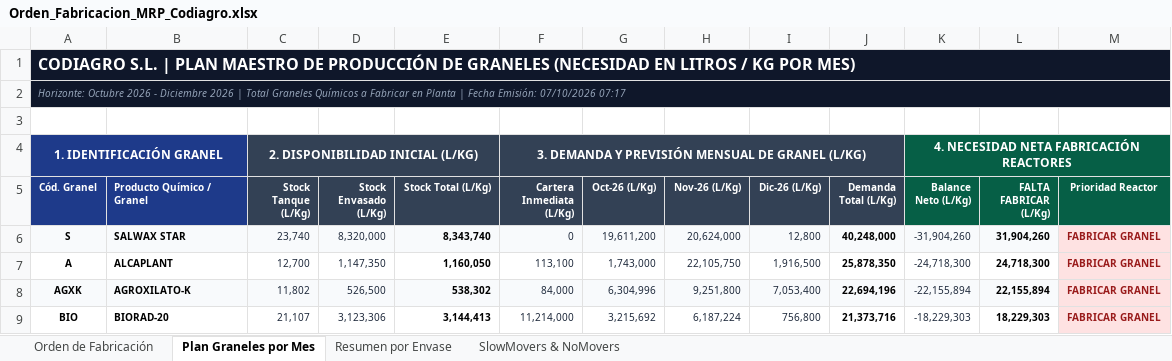
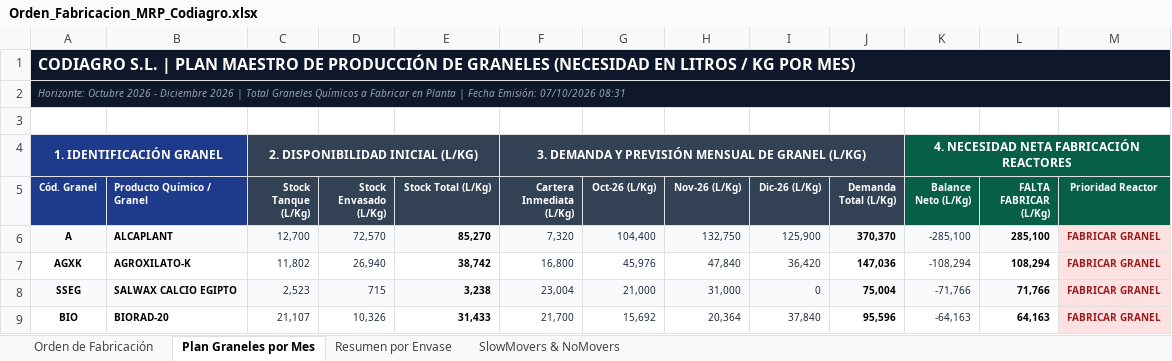
Before and after one commit to codiagrooscar/dashboard-presupuesto-2026, an Excel workbook: web_dashboard/Orden_Fabricacion_MRP_Codiagro.xlsx, sheet Plan Graneles por Mes, drawn as a sheet; only a part is shown; values as stored, in another font and other column widths than the file's, no borders; removed rows and columns are numbered as before the commit, all else as after; the diff covers the shown part only; the diff names each change by its address in the sheet, - before the commit and + after, or states it on an @@ line.

Commit message:
Corregir formato en bolsas para solidos Kg y referenciar stock y rotacion en L/Kg sin multiplicacion por envase

```diff
--- a/web_dashboard/Orden_Fabricacion_MRP_Codiagro.xlsx (sheet Plan Graneles por Mes)
+++ b/web_dashboard/Orden_Fabricacion_MRP_Codiagro.xlsx (sheet Plan Graneles por Mes)
-A2 (Cód. Granel): …Emisión: 07/10/2026 07:17
+A2 (Cód. Granel): …Emisión: 07/10/2026 08:31
-row 6: S | SALWAX STAR | 23,740 | 8,320,000 | 8,343,740 | 0 | 19,611,200 | 20,624,000 | 12,800 | 40,248,000 | -31,904,260 | 31,904,260 | FABRICAR GRANEL
-A6:L6 fill: none
+A6:L6 fill: #F8FAFC
-D6 (Stock Envasado (L/Kg)): 1,147,350
+D6 (Stock Envasado (L/Kg)): 72,570
-E6 (Stock Total (L/Kg)): 1,160,050
+E6 (Stock Total (L/Kg)): 85,270
-F6 (Cartera Inmediata (L/Kg)): 113,100
+F6 (Cartera Inmediata (L/Kg)): 7,320
-G6 (Oct-26 (L/Kg)): 1,743,000
+G6 (Oct-26 (L/Kg)): 104,400
-H6 (Nov-26 (L/Kg)): 22,105,750
+H6 (Nov-26 (L/Kg)): 132,750
-I6 (Dic-26 (L/Kg)): 1,916,500
+I6 (Dic-26 (L/Kg)): 125,900
-J6 (Demanda Total (L/Kg)): 25,878,350
+J6 (Demanda Total (L/Kg)): 370,370
-K6 (Balance Neto (L/Kg)): -24,718,300
+K6 (Balance Neto (L/Kg)): -285,100
-L6 (FALTA FABRICAR (L/Kg)): 24,718,300
+L6 (FALTA FABRICAR (L/Kg)): 285,100
-A7:L7 fill: #F8FAFC
+A7:L7 fill: none
-D7 (Stock Envasado (L/Kg)): 526,500
+D7 (Stock Envasado (L/Kg)): 26,940
-E7 (Stock Total (L/Kg)): 538,302
+E7 (Stock Total (L/Kg)): 38,742
-F7 (Cartera Inmediata (L/Kg)): 84,000
+F7 (Cartera Inmediata (L/Kg)): 16,800
-G7 (Oct-26 (L/Kg)): 6,304,996
+G7 (Oct-26 (L/Kg)): 45,976
-H7 (Nov-26 (L/Kg)): 9,251,800
+H7 (Nov-26 (L/Kg)): 47,840
-I7 (Dic-26 (L/Kg)): 7,053,400
+I7 (Dic-26 (L/Kg)): 36,420
-J7 (Demanda Total (L/Kg)): 22,694,196
+J7 (Demanda Total (L/Kg)): 147,036
-K7 (Balance Neto (L/Kg)): -22,155,894
+K7 (Balance Neto (L/Kg)): -108,294
-L7 (FALTA FABRICAR (L/Kg)): 22,155,894
+L7 (FALTA FABRICAR (L/Kg)): 108,294
+row 8: SSEG | SALWAX CALCIO EGIPTO | 2,523 | 715 | 3,238 | 23,004 | 21,000 | 31,000 | 0 | 75,004 | -71,766 | 71,766 | FABRICAR GRANEL
-D9 (Stock Envasado (L/Kg)): 3,123,306
+D9 (Stock Envasado (L/Kg)): 10,326
-E9 (Stock Total (L/Kg)): 3,144,413
+E9 (Stock Total (L/Kg)): 31,433
-F9 (Cartera Inmediata (L/Kg)): 11,214,000
+F9 (Cartera Inmediata (L/Kg)): 21,700
-G9 (Oct-26 (L/Kg)): 3,215,692
+G9 (Oct-26 (L/Kg)): 15,692
-H9 (Nov-26 (L/Kg)): 6,187,224
+H9 (Nov-26 (L/Kg)): 20,364
-I9 (Dic-26 (L/Kg)): 756,800
+I9 (Dic-26 (L/Kg)): 37,840
-J9 (Demanda Total (L/Kg)): 21,373,716
+J9 (Demanda Total (L/Kg)): 95,596
-K9 (Balance Neto (L/Kg)): -18,229,303
+K9 (Balance Neto (L/Kg)): -64,163
-L9 (FALTA FABRICAR (L/Kg)): 18,229,303
+L9 (FALTA FABRICAR (L/Kg)): 64,163
```
Also changed, not shown: 37 added rows, 37 removed rows, 81 edited cells and cell formats elsewhere in this sheet, sheet Orden de Fabricación, sheet SlowMovers & NoMovers, sheet Resumen por Envase, Orden_Fabricacion_MRP_Codiagro.xlsx, 7 other files.
